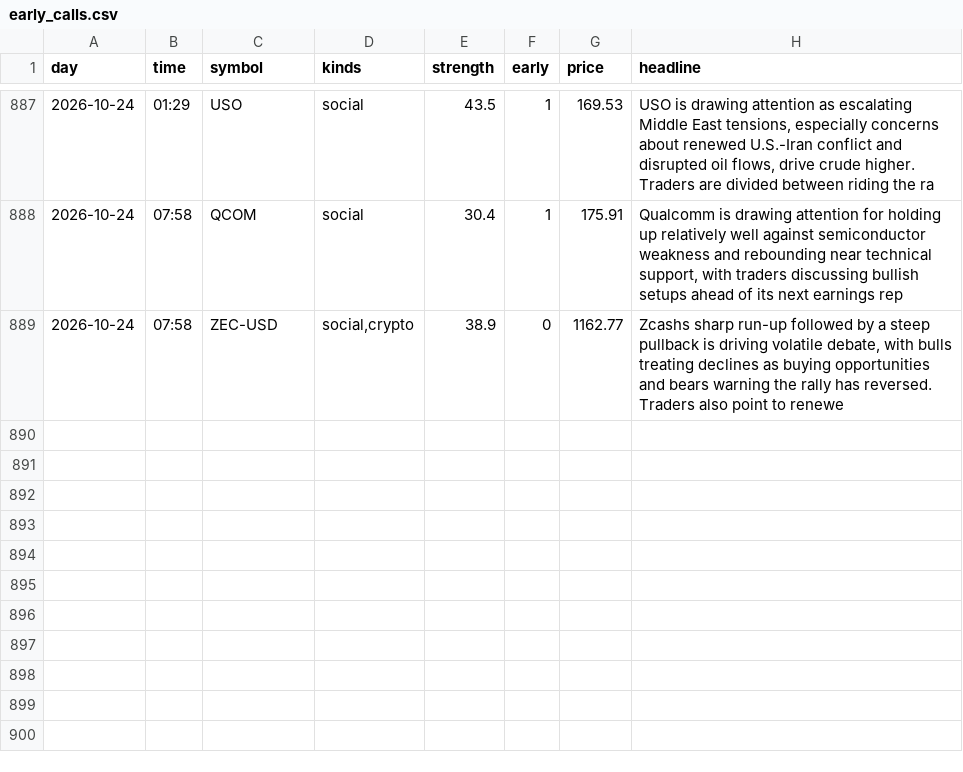
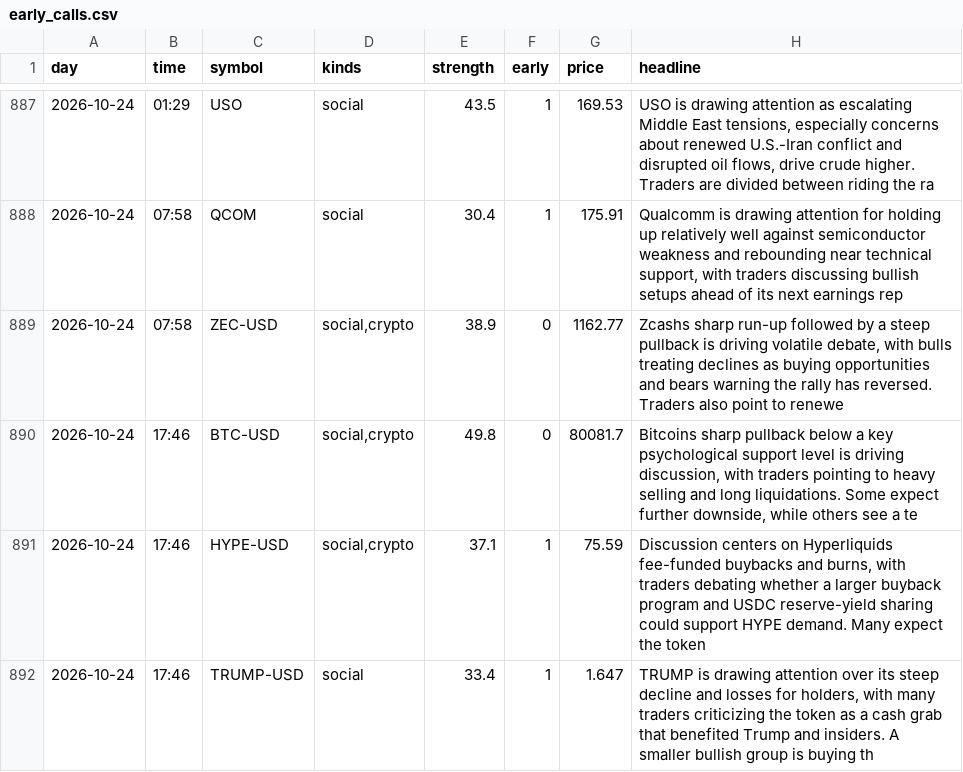
Before and after one commit to jwill736/market-tracker, a CSV file: early_calls.csv, drawn as a sheet; only a part is shown, gaps mark what is left out.

```diff
--- a/early_calls.csv
+++ b/early_calls.csv
@@ -889 +889,4 @@ day,time,symbol,kinds,strength,early,price,headline
 2026-10-24,07:58,ZEC-USD,"social,crypto",38.9,0,1162.77,"Zcashs sharp run-up followed by a steep pullback is driving volatile debate, with bulls treating declines as buying opportunities and bears warning the rally has reversed. Traders also point to renewe"
+2026-10-24,17:46,BTC-USD,"social,crypto",49.8,0,80081.7,"Bitcoins sharp pullback below a key psychological support level is driving discussion, with traders pointing to heavy selling and long liquidations. Some expect further downside, while others see a te"
+2026-10-24,17:46,HYPE-USD,"social,crypto",37.1,1,75.59,"Discussion centers on Hyperliquids fee-funded buybacks and burns, with traders debating whether a larger buyback program and USDC reserve-yield sharing could support HYPE demand. Many expect the token"
+2026-10-24,17:46,TRUMP-USD,social,33.4,1,1.647,"TRUMP is drawing attention over its steep decline and losses for holders, with many traders criticizing the token as a cash grab that benefited Trump and insiders. A smaller bullish group is buying th"
```
